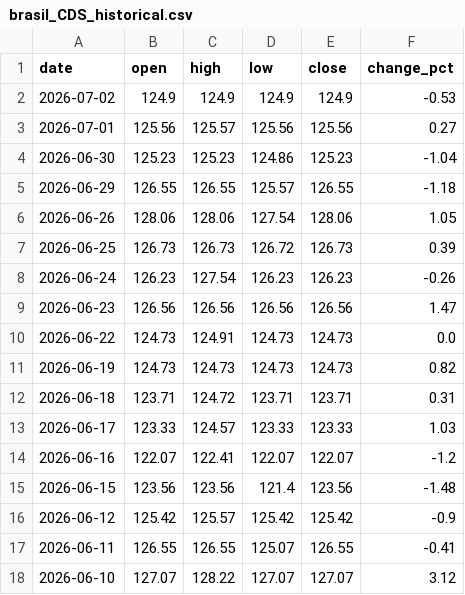
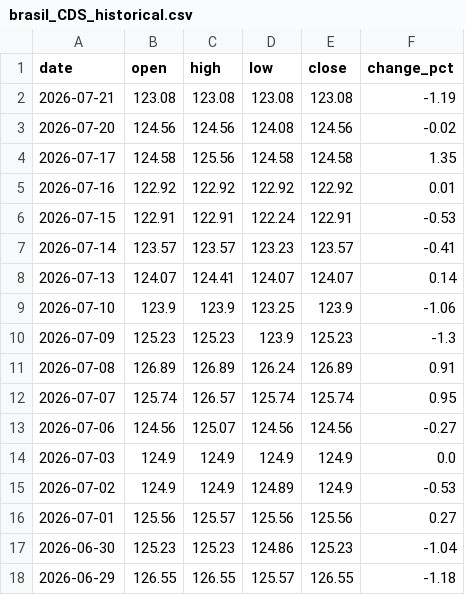
Before and after one commit to ideiasfactory/brazillian_cds_datafeeder_v2, a CSV file: data/brasil_CDS_historical.csv, drawn as a sheet; only a part is shown; the shorter side is filled out with more unchanged rows.

```diff
--- a/data/brasil_CDS_historical.csv
+++ b/data/brasil_CDS_historical.csv
@@ -1,3 +1,16 @@
 date,open,high,low,close,change_pct
-2026-07-02,124.9,124.9,124.9,124.9,-0.53
+2026-07-21,123.08,123.08,123.08,123.08,-1.19
+2026-07-20,124.56,124.56,124.08,124.56,-0.02
+2026-07-17,124.58,125.56,124.58,124.58,1.35
+2026-07-16,122.92,122.92,122.92,122.92,0.01
+2026-07-15,122.91,122.91,122.24,122.91,-0.53
+2026-07-14,123.57,123.57,123.23,123.57,-0.41
+2026-07-13,124.07,124.41,124.07,124.07,0.14
+2026-07-10,123.9,123.9,123.25,123.9,-1.06
+2026-07-09,125.23,125.23,123.9,125.23,-1.3
+2026-07-08,126.89,126.89,126.24,126.89,0.91
+2026-07-07,125.74,126.57,125.74,125.74,0.95
+2026-07-06,124.56,125.07,124.56,124.56,-0.27
+2026-07-03,124.9,124.9,124.9,124.9,0.0
+2026-07-02,124.9,124.9,124.89,124.9,-0.53
 2026-07-01,125.56,125.57,125.56,125.56,0.27
```
